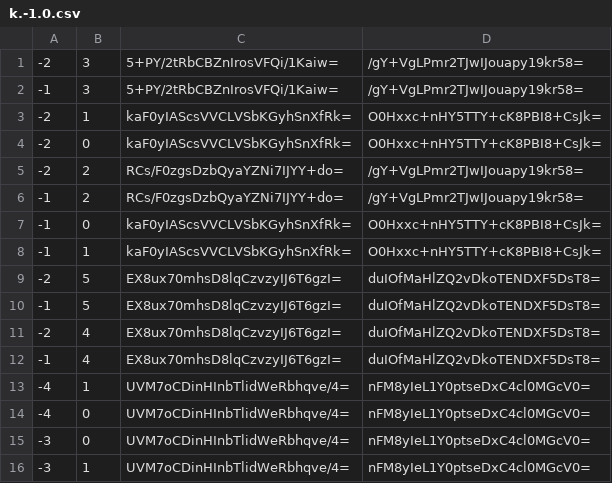
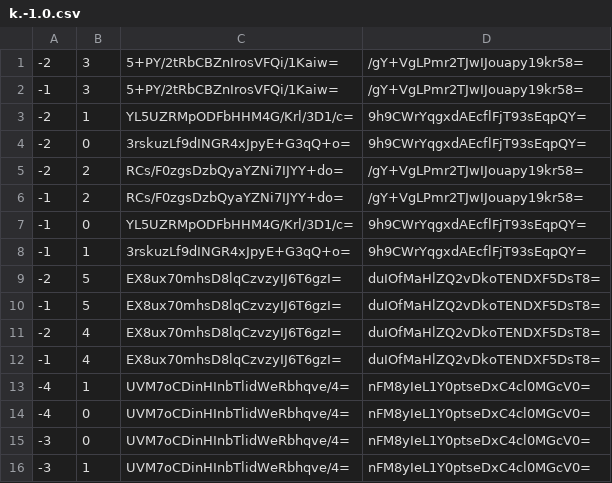
Before and after one commit to Sneezry/mcmapweb, a CSV file: tiles/zoom.0/metadata/k.-1.0.csv, drawn as a sheet.

```diff
--- a/tiles/zoom.0/metadata/k.-1.0.csv
+++ b/tiles/zoom.0/metadata/k.-1.0.csv
@@ -2,8 +2,8 @@
 -1,3,5+PY/2tRbCBZnIrosVFQi/1Kaiw=,/gY+VgLPmr2TJwIJouapy19kr58=
--2,1,kaF0yIAScsVVCLVSbKGyhSnXfRk=,O0Hxxc+nHY5TTY+cK8PBI8+CsJk=
--2,0,kaF0yIAScsVVCLVSbKGyhSnXfRk=,O0Hxxc+nHY5TTY+cK8PBI8+CsJk=
+-2,1,YL5UZRMpODFbHHM4G/Krl/3D1/c=,9h9CWrYqgxdAEcflFjT93sEqpQY=
+-2,0,3rskuzLf9dINGR4xJpyE+G3qQ+o=,9h9CWrYqgxdAEcflFjT93sEqpQY=
 -2,2,RCs/F0zgsDzbQyaYZNi7IJYY+do=,/gY+VgLPmr2TJwIJouapy19kr58=
 -1,2,RCs/F0zgsDzbQyaYZNi7IJYY+do=,/gY+VgLPmr2TJwIJouapy19kr58=
--1,0,kaF0yIAScsVVCLVSbKGyhSnXfRk=,O0Hxxc+nHY5TTY+cK8PBI8+CsJk=
--1,1,kaF0yIAScsVVCLVSbKGyhSnXfRk=,O0Hxxc+nHY5TTY+cK8PBI8+CsJk=
+-1,0,YL5UZRMpODFbHHM4G/Krl/3D1/c=,9h9CWrYqgxdAEcflFjT93sEqpQY=
+-1,1,3rskuzLf9dINGR4xJpyE+G3qQ+o=,9h9CWrYqgxdAEcflFjT93sEqpQY=
 -2,5,EX8ux70mhsD8lqCzvzyIJ6T6gzI=,duIOfMaHlZQ2vDkoTENDXF5DsT8=
```
Also changed, not shown: tiles/zoom.-1/metadata/k.-1.0.csv, tiles/zoom.0/metadata/k.-1.-1.csv, 24 other files.
